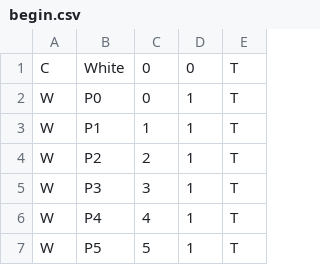
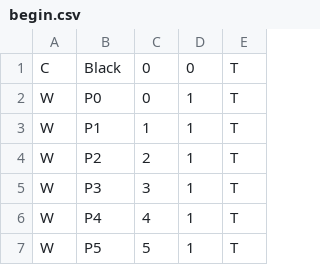
Before and after one commit to jan438/ChessAIBW, a CSV file: CSV/begin.csv, drawn as a sheet; only a part is shown.

```diff
--- a/CSV/begin.csv
+++ b/CSV/begin.csv
@@ -1,2 +1,2 @@
-C,White,0,0,T
+C,Black,0,0,T
 W,P0,0,1,T
```
Also changed, not shown: 1 other file.
